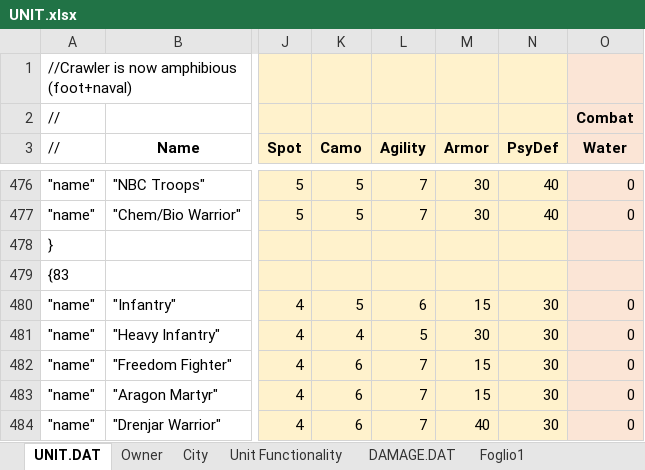
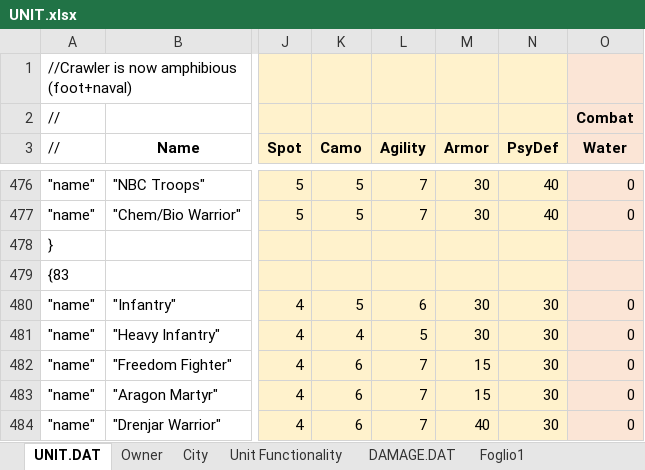
Before and after one commit to Luxor70/EmperorWars, an Excel workbook: UNIT.xlsx, sheet UNIT.DAT, drawn as a sheet; only a part is shown, gaps mark what is left out; values as stored, in another font and other column widths than the file's, no borders; the diff names each change by its address in the sheet, - before the commit and + after, or states it on an @@ line.

```diff
--- a/UNIT.xlsx (sheet UNIT.DAT)
+++ b/UNIT.xlsx (sheet UNIT.DAT)
-M480 (Armor): 15
+M480 (Armor): 30
```
Also changed, not shown: 11 other files.
